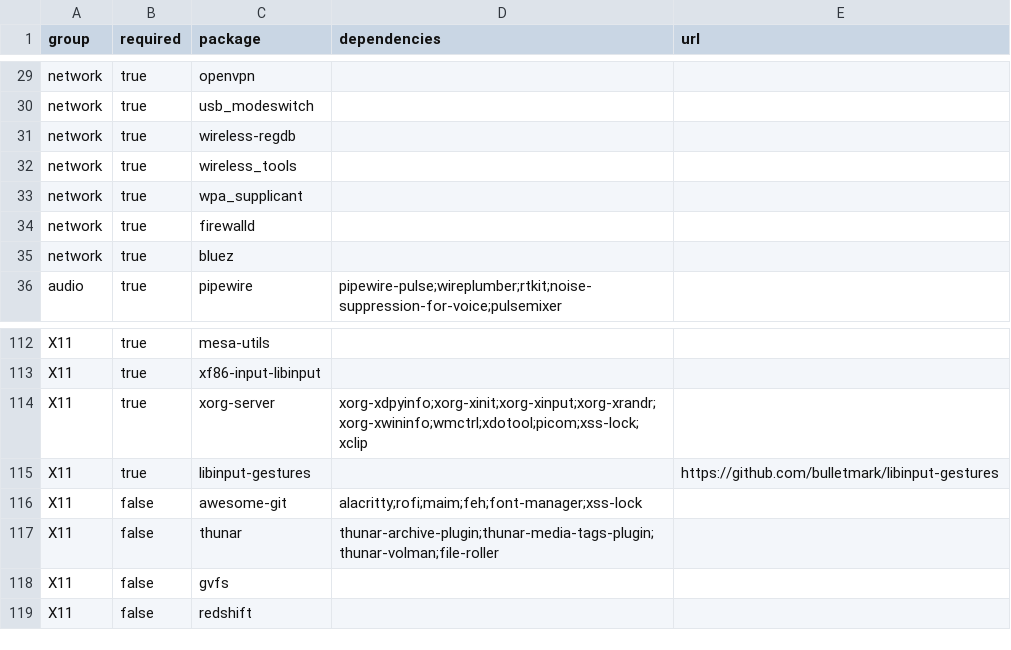
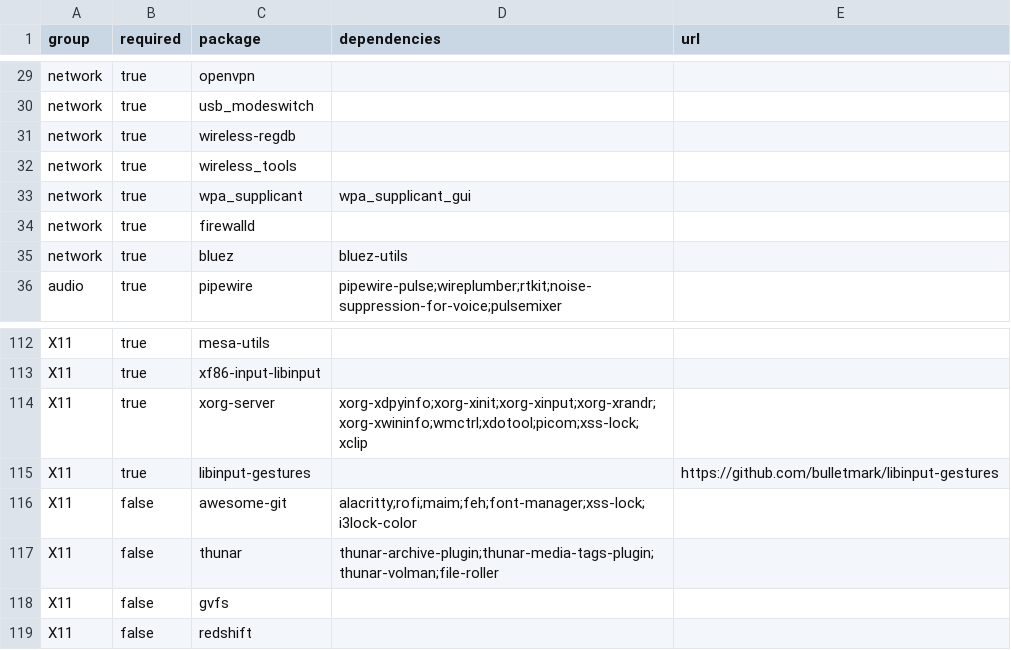
Before and after one commit to webflo-dev/archlinux-install, a CSV file: packages.csv, drawn as a sheet; only a part is shown, gaps mark what is left out.

```diff
--- a/packages.csv
+++ b/packages.csv
@@ -32,5 +32,5 @@ network,true,wireless-regdb,,
 network,true,wireless_tools,,
-network,true,wpa_supplicant,,
+network,true,wpa_supplicant,wpa_supplicant_gui,
 network,true,firewalld,,
-network,true,bluez,,
+network,true,bluez,bluez-utils,
 audio,true,pipewire,pipewire-pulse;wireplumber;rtkit;noise-suppression-for-voice;pulsemixer,
@@ -115,3 +115,3 @@ X11,true,xorg-server,xorg-xdpyinfo;xorg-xinit;xorg-xinput;xorg-xrandr;xorg-xwini
 X11,true,libinput-gestures,,https://github.com/bulletmark/libinput-gestures
-X11,false,awesome-git,alacritty;rofi;maim;feh;font-manager;xss-lock,
+X11,false,awesome-git,alacritty;rofi;maim;feh;font-manager;xss-lock;i3lock-color,
 X11,false,thunar,thunar-archive-plugin;thunar-media-tags-plugin;thunar-volman;file-roller,
```
Also changed, not shown: 9 other files.
